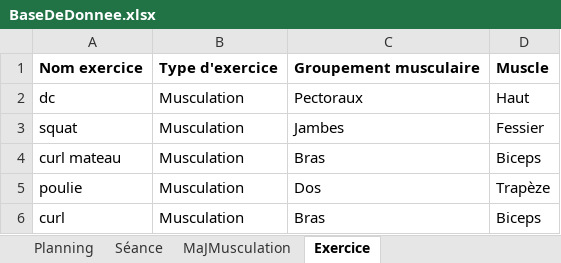
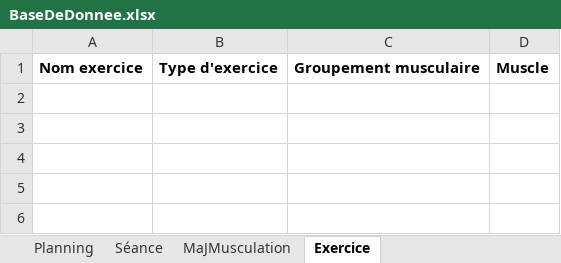
Before and after one commit to nathan91lz/Projet_Java_APP4_ESR_PPS, an Excel workbook: BaseDeDonnee.xlsx, sheet Exercice, drawn as a sheet; values as stored, in another font and other column widths than the file's, no borders; the diff names each change by its address in the sheet, - before the commit and + after, or states it on an @@ line.

```diff
--- a/BaseDeDonnee.xlsx (sheet Exercice)
+++ b/BaseDeDonnee.xlsx (sheet Exercice)
-row 2: dc | Musculation | Pectoraux | Haut
-row 3: squat | Musculation | Jambes | Fessier
-row 4: curl mateau | Musculation | Bras | Biceps
-row 5: poulie | Musculation | Dos | Trapèze
-row 6: curl | Musculation | Bras | Biceps
```
Also changed, not shown: sheet Séance, sheet MaJMusculation, sheet Planning, 9 other files.
